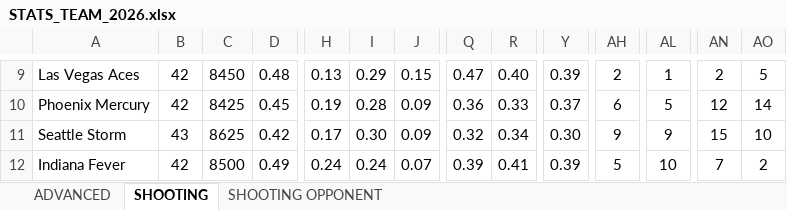
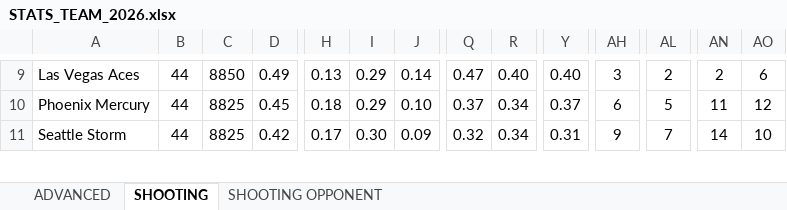
Before and after one commit to clementvg-create/WNBA_STATS_TEAM, an Excel workbook: STATS_TEAM_2026.xlsx, sheet SHOOTING, drawn as a sheet; only a part is shown, gaps mark what is left out; values as stored, in another font and other column widths than the file's, no borders; removed rows and columns are numbered as before the commit, all else as after; rows hold the shown columns only; the diff covers the shown part only; the diff names each change by its address in the sheet, - before the commit and + after, or states it on an @@ line.

```diff
--- a/STATS_TEAM_2026.xlsx (sheet SHOOTING)
+++ b/STATS_TEAM_2026.xlsx (sheet SHOOTING)
-B9:B10: 42
+B9:B10: 44
-C9: 8450
+C9: 8850
-D9: 0.48
+D9: 0.49
-J9: 0.15
+J9: 0.14
-Y9: 0.39
+Y9: 0.40
-AH9: 2
+AH9: 3
-AL9: 1
+AL9: 2
-AO9: 5
+AO9: 6
-C10: 8425
+C10: 8825
-H10: 0.19
+H10: 0.18
-I10: 0.28
+I10: 0.29
-J10: 0.09
+J10: 0.10
-Q10: 0.36
+Q10: 0.37
-R10: 0.33
+R10: 0.34
-AN10: 12
+AN10: 11
-AO10: 14
+AO10: 12
-B11: 43
+B11: 44
-C11: 8625
+C11: 8825
-Y11: 0.30
+Y11: 0.31
-AL11: 9
+AL11: 7
-AN11: 15
+AN11: 14
-row 12: Indiana Fever | 42 | 8500 | 0.49 | 0.24 | 0.24 | 0.07 | 0.39 | 0.41 | 0.39 | 5 | 10 | 7 | 2
```
Also changed, not shown: 2 added rows, 1 removed row and 129 edited cells elsewhere in this sheet, sheet ADVANCED, sheet SHOOTING OPPONENT, formulas that keep their value.
